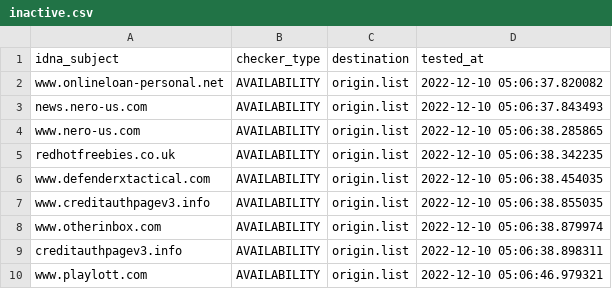
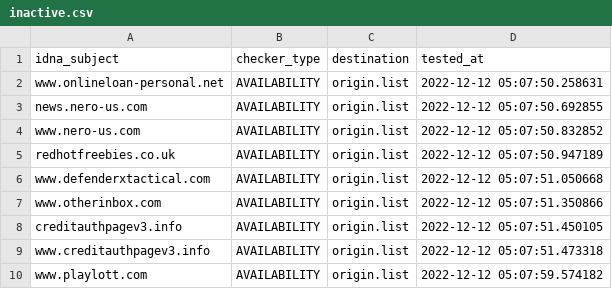
Before and after one commit to dead-hosts/add.Spam_git_FadeMind, a CSV file: .pyfunceble/inactive.csv, drawn as a sheet.

```diff
--- a/.pyfunceble/inactive.csv
+++ b/.pyfunceble/inactive.csv
@@ -1,10 +1,10 @@
 idna_subject,checker_type,destination,tested_at
-www.onlineloan-personal.net,AVAILABILITY,origin.list,2022-12-10 05:06:37.820082
-news.nero-us.com,AVAILABILITY,origin.list,2022-12-10 05:06:37.843493
-www.nero-us.com,AVAILABILITY,origin.list,2022-12-10 05:06:38.285865
-redhotfreebies.co.uk,AVAILABILITY,origin.list,2022-12-10 05:06:38.342235
-www.defenderxtactical.com,AVAILABILITY,origin.list,2022-12-10 05:06:38.454035
-www.creditauthpagev3.info,AVAILABILITY,origin.list,2022-12-10 05:06:38.855035
-www.otherinbox.com,AVAILABILITY,origin.list,2022-12-10 05:06:38.879974
-creditauthpagev3.info,AVAILABILITY,origin.list,2022-12-10 05:06:38.898311
-www.playlott.com,AVAILABILITY,origin.list,2022-12-10 05:06:46.979321
+www.onlineloan-personal.net,AVAILABILITY,origin.list,2022-12-12 05:07:50.258631
+news.nero-us.com,AVAILABILITY,origin.list,2022-12-12 05:07:50.692855
+www.nero-us.com,AVAILABILITY,origin.list,2022-12-12 05:07:50.832852
+redhotfreebies.co.uk,AVAILABILITY,origin.list,2022-12-12 05:07:50.947189
+www.defenderxtactical.com,AVAILABILITY,origin.list,2022-12-12 05:07:51.050668
+www.otherinbox.com,AVAILABILITY,origin.list,2022-12-12 05:07:51.350866
+creditauthpagev3.info,AVAILABILITY,origin.list,2022-12-12 05:07:51.450105
+www.creditauthpagev3.info,AVAILABILITY,origin.list,2022-12-12 05:07:51.473318
+www.playlott.com,AVAILABILITY,origin.list,2022-12-12 05:07:59.574182
```
Also changed, not shown: 10 other files.
